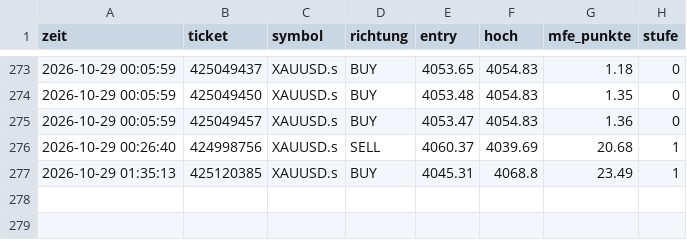
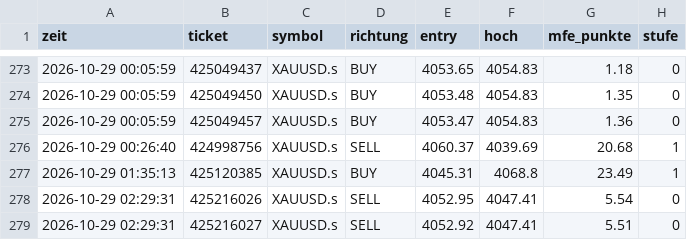
Before and after one commit to DerManagerBerlin/teletrader_code, a CSV file: mfe.csv, drawn as a sheet; only a part is shown, gaps mark what is left out.

```diff
--- a/mfe.csv
+++ b/mfe.csv
@@ -277 +277,3 @@ zeit;ticket;symbol;richtung;entry;hoch;mfe_punkte;stufe
 2026-10-29 01:35:13;425120385;XAUUSD.s;BUY;4045.31;4068.8;23.49;1
+2026-10-29 02:29:31;425216026;XAUUSD.s;SELL;4052.95;4047.41;5.54;0
+2026-10-29 02:29:31;425216027;XAUUSD.s;SELL;4052.92;4047.41;5.51;0
```
Also changed, not shown: 2 other files.
